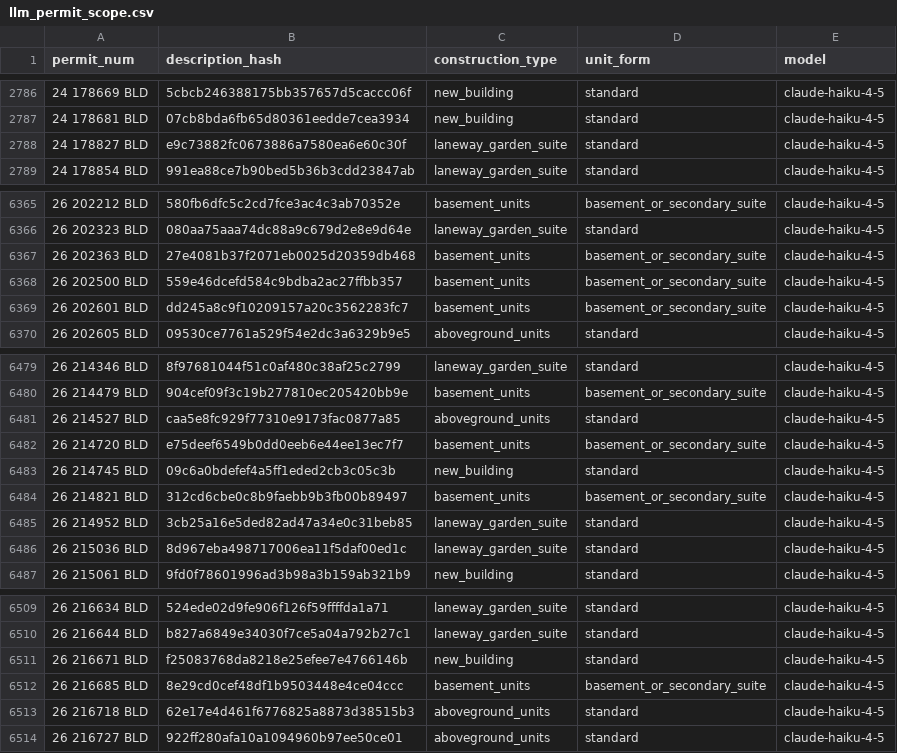
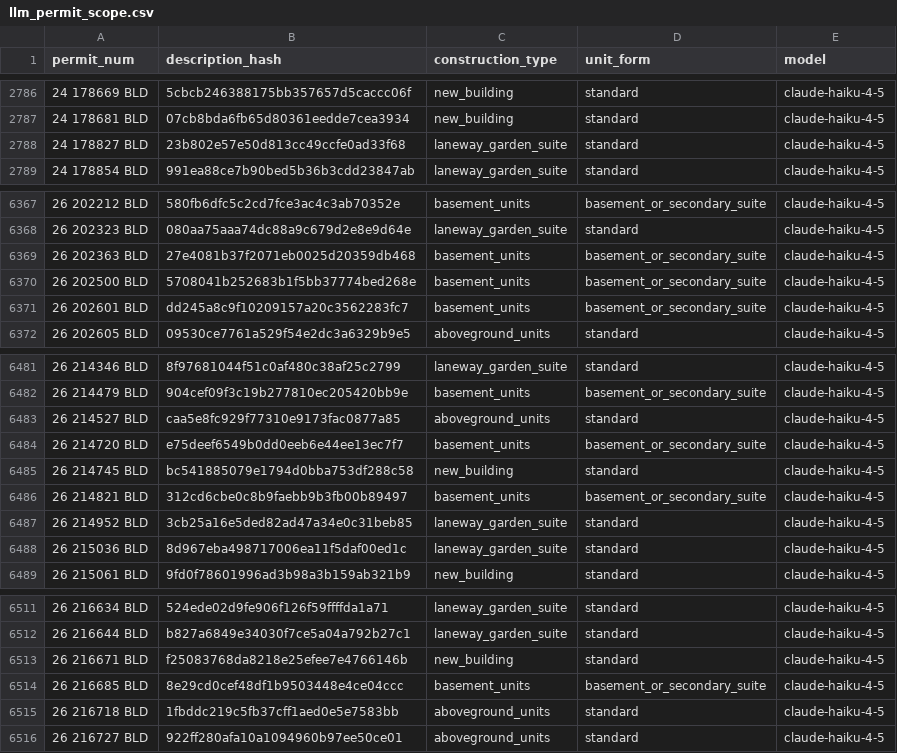
Before and after one commit to zuzubak/to-multiplex-map, a CSV file: dbt/seeds/llm_permit_scope.csv, drawn as a sheet; only a part is shown, gaps mark what is left out; the diff covers the shown part only.

```diff
--- a/dbt/seeds/llm_permit_scope.csv
+++ b/dbt/seeds/llm_permit_scope.csv
@@ -2787,3 +2787,3 @@ permit_num,description_hash,construction_type,unit_form,model
 24 178681 BLD,07cb8bda6fb65d80361eedde7cea3934,new_building,standard,claude-haiku-4-5
-24 178827 BLD,e9c73882fc0673886a7580ea6e60c30f,laneway_garden_suite,standard,claude-haiku-4-5
+24 178827 BLD,23b802e57e50d813cc49ccfe0ad33f68,laneway_garden_suite,standard,claude-haiku-4-5
 24 178854 BLD,991ea88ce7b90bed5b36b3cdd23847ab,laneway_garden_suite,standard,claude-haiku-4-5
@@ -6367,3 +6369,3 @@ permit_num,description_hash,construction_type,unit_form,model
 26 202363 BLD,27e4081b37f2071eb0025d20359db468,basement_units,basement_or_secondary_suite,claude-haiku-4-5
-26 202500 BLD,559e46dcefd584c9bdba2ac27ffbb357,basement_units,basement_or_secondary_suite,claude-haiku-4-5
+26 202500 BLD,5708041b252683b1f5bb37774bed268e,basement_units,basement_or_secondary_suite,claude-haiku-4-5
 26 202601 BLD,dd245a8c9f10209157a20c3562283fc7,basement_units,basement_or_secondary_suite,claude-haiku-4-5
@@ -6482,3 +6484,3 @@ permit_num,description_hash,construction_type,unit_form,model
 26 214720 BLD,e75deef6549b0dd0eeb6e44ee13ec7f7,basement_units,basement_or_secondary_suite,claude-haiku-4-5
-26 214745 BLD,09c6a0bdefef4a5ff1eded2cb3c05c3b,new_building,standard,claude-haiku-4-5
+26 214745 BLD,bc541885079e1794d0bba753df288c58,new_building,standard,claude-haiku-4-5
 26 214821 BLD,312cd6cbe0c8b9faebb9b3fb00b89497,basement_units,basement_or_secondary_suite,claude-haiku-4-5
@@ -6512,3 +6514,3 @@ permit_num,description_hash,construction_type,unit_form,model
 26 216685 BLD,8e29cd0cef48df1b9503448e4ce04ccc,basement_units,basement_or_secondary_suite,claude-haiku-4-5
-26 216718 BLD,62e17e4d461f6776825a8873d38515b3,aboveground_units,standard,claude-haiku-4-5
+26 216718 BLD,1fbddc219c5fb37cff1aed0e5e7583bb,aboveground_units,standard,claude-haiku-4-5
 26 216727 BLD,922ff280afa10a1094960b97ee50ce01,aboveground_units,standard,claude-haiku-4-5
```
Also changed, not shown: 15 added rows and 2 edited cells elsewhere in this file, 3 other files.
